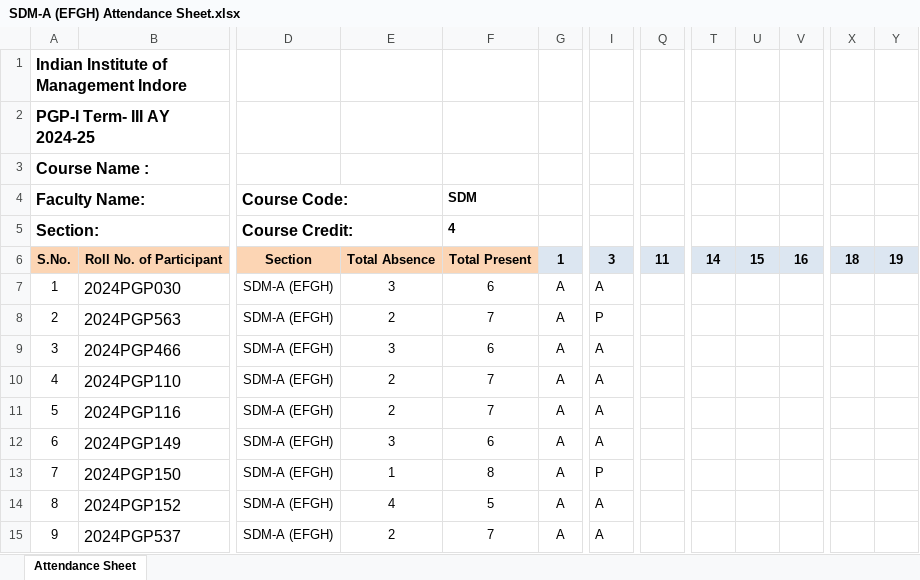
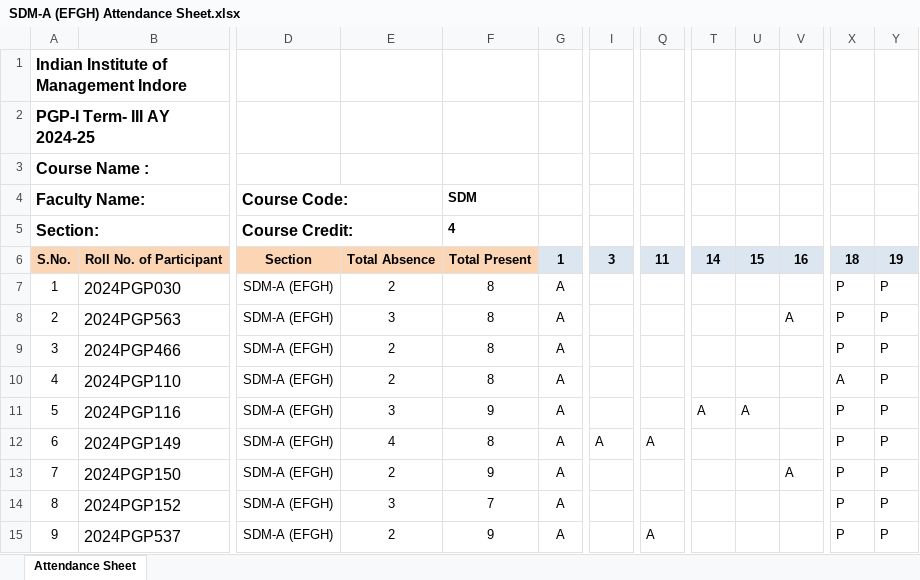
Before and after one commit to maddydev7/attendance, an Excel workbook: attendance-files/SDM/SDM-A (EFGH) Attendance Sheet.xlsx, sheet Attendance Sheet, drawn as a sheet; only a part is shown, gaps mark what is left out; values as stored, in another font and other column widths than the file's, no borders; charts and pictures not drawn; the diff covers the shown part only; the diff names each change by its address in the sheet, - before the commit and + after, or states it on an @@ line.

```diff
--- a/attendance-files/SDM/SDM-A (EFGH) Attendance Sheet.xlsx (sheet Attendance Sheet)
+++ b/attendance-files/SDM/SDM-A (EFGH) Attendance Sheet.xlsx (sheet Attendance Sheet)
-E7: 3
+E7: 2
-F7: 6
+F7: 8
-I7: A
+I7: (empty)
-X7:X9: (empty)
+X7:X9: P
-Y7:Y15: (empty)
+Y7:Y15: P
-E8: 2
+E8: 3
-F8: 7
+F8: 8
-I8: P
+I8: (empty)
-V8: (empty)
+V8: A
-E9: 3
+E9: 2
-F9: 6
+F9: 8
-I9:I11: A
+I9:I11: (empty)
-F10: 7
+F10: 8
-X10: (empty)
+X10: A
-E11: 2
+E11: 3
-F11: 7
+F11: 9
-T11: (empty)
+T11: A
-U11: (empty)
+U11: A
-X11:X15: (empty)
+X11:X15: P
-E12: 3
+E12: 4
-F12: 6
+F12: 8
-Q12: (empty)
+Q12: A
-E13: 1
+E13: 2
-F13: 8
+F13: 9
-I13: P
+I13: (empty)
-V13: (empty)
+V13: A
-E14: 4
+E14: 3
-F14: 5
+F14: 7
-I14:I15: A
+I14:I15: (empty)
-F15: 7
+F15: 9
-Q15: (empty)
+Q15: A
```
Also changed, not shown: 345 edited cells elsewhere in this sheet, attendance-files/MR/MR-A (ABCD) Attendance Sheet.xlsx, attendance-files/SDM/SDM-A (ABCD) Attendance Sheet.xlsx, 20 other files.
